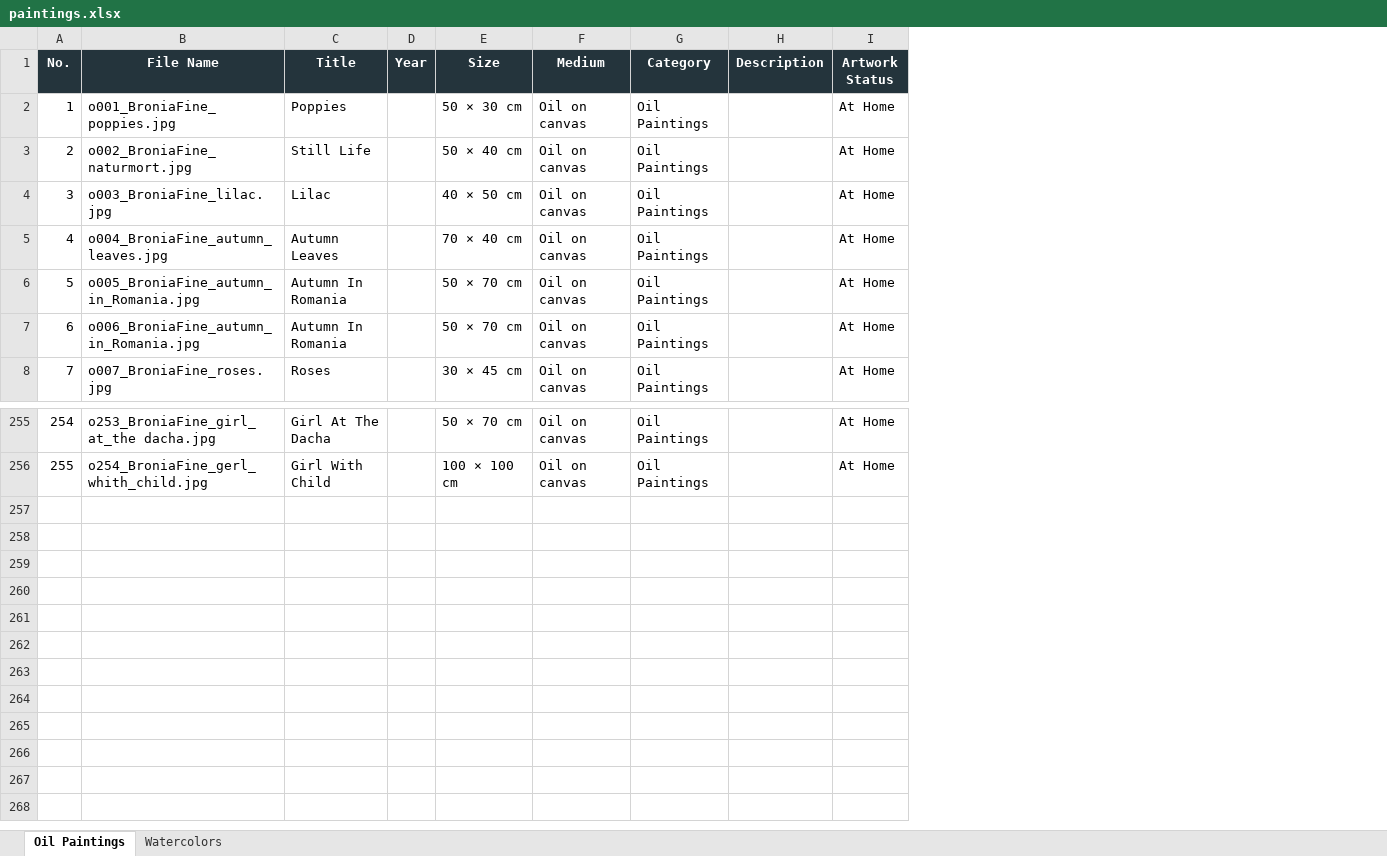
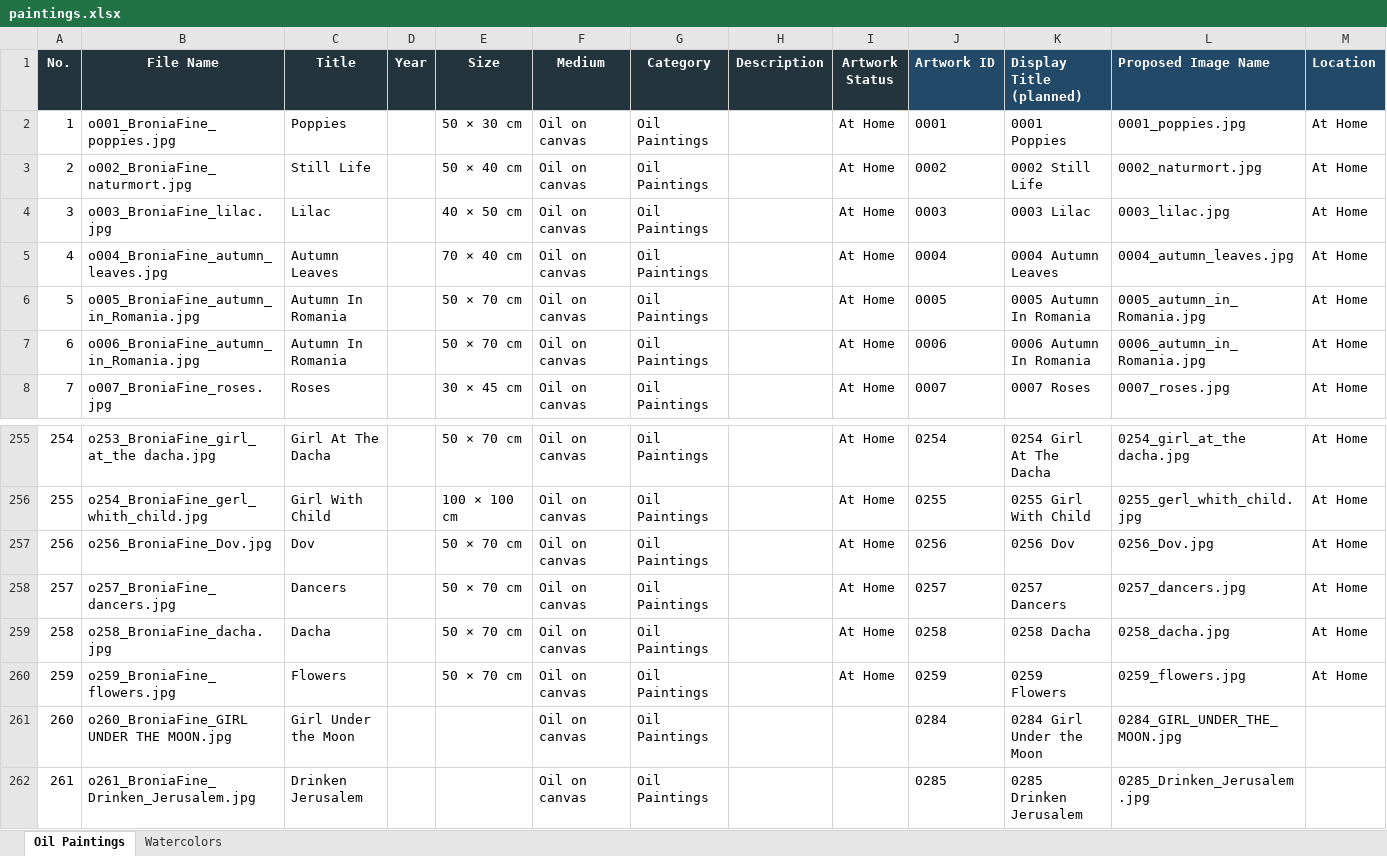
Before and after one commit to broniafine-png/fine_bronia, an Excel workbook: paintings.xlsx, sheet Oil Paintings, drawn as a sheet; only a part is shown, gaps mark what is left out; values as stored, in another font and other column widths than the file's, no borders; the diff names each change by its address in the sheet, - before the commit and + after, or states it on an @@ line.

Commit message:
Added 2 new oil paintings

```diff
--- a/paintings.xlsx (sheet Oil Paintings)
+++ b/paintings.xlsx (sheet Oil Paintings)
+column J (Artwork ID), rows 2-8: 0001 | 0002 | 0003 | 0004 | 0005 | 0006 | 0007; rows 255-256: 0254 | 0255
+column K (Display Title (planned)), rows 2-8: 0001 Poppies | 0002 Still Life | 0003 Lilac | 0004 Autumn Leaves | 0005 Autumn In Romania | 0006 Autumn In Romania | 0007 Roses; rows 255-256: 0254 Girl At The Dacha | 0255 Girl With Child
+column L (Proposed Image Name), rows 2-8: 0001_poppies.jpg | 0002_naturmort.jpg | 0003_lilac.jpg | 0004_autumn_leaves.jpg | 0005_autumn_in_Romania.jpg | 0006_autumn_in_Romania.jpg | 0007_roses.jpg; rows 255-256: 0254_girl_at_the dacha.jpg | 0255_gerl_whith_child.jpg
+column M (Location), rows 2-8: all At Home; rows 255-256: At Home | At Home
+row 257: 256 | o256_BroniaFine_Dov.jpg | Dov |  | 50 × 70 cm | Oil on canvas | Oil Paintings |  | At Home | 0256 | 0256 Dov | 0256_Dov.jpg | At Home
+row 258: 257 | o257_BroniaFine_dancers.jpg | Dancers |  | 50 × 70 cm | Oil on canvas | Oil Paintings |  | At Home | 0257 | 0257 Dancers | 0257_dancers.jpg | At Home
+row 259: 258 | o258_BroniaFine_dacha.jpg | Dacha |  | 50 × 70 cm | Oil on canvas | Oil Paintings |  | At Home | 0258 | 0258 Dacha | 0258_dacha.jpg | At Home
+row 260: 259 | o259_BroniaFine_flowers.jpg | Flowers |  | 50 × 70 cm | Oil on canvas | Oil Paintings |  | At Home | 0259 | 0259 Flowers | 0259_flowers.jpg | At Home
+row 261: 260 | o260_BroniaFine_GIRL UNDER THE MOON.jpg | Girl Under the Moon |  |  | Oil on canvas | Oil Paintings |  |  | 0284 | 0284 Girl Under the Moon | 0284_GIRL_UNDER_THE_MOON.jpg
+row 262: 261 | o261_BroniaFine_Drinken_Jerusalem.jpg | Drinken Jerusalem |  |  | Oil on canvas | Oil Paintings |  |  | 0285 | 0285 Drinken Jerusalem | 0285_Drinken_Jerusalem.jpg
```
Also changed, not shown: sheet Watercolors, 6 other files.
